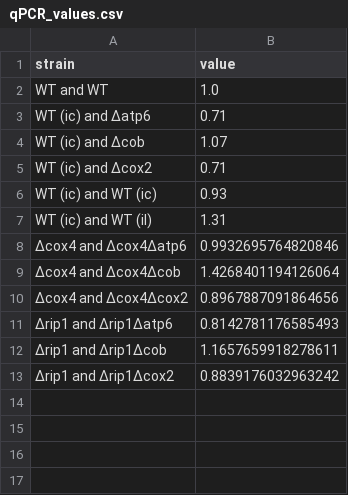
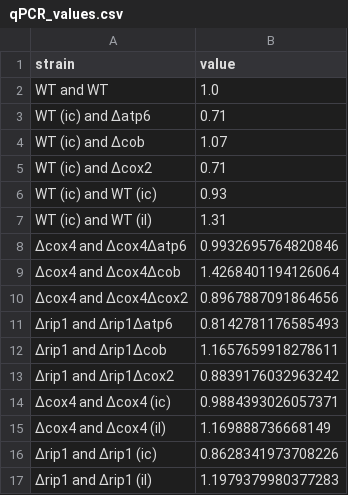
Before and after one commit to SchmollerLab/yeast_mito_segregation_with_growth_rate, a CSV file: yeast_mito_segregation/experimental_data/qPCR_values.csv, drawn as a sheet; the diff names each change by its address in the sheet, - before the commit and + after, or states it on an @@ line.

```diff
--- a/yeast_mito_segregation/experimental_data/qPCR_values.csv
+++ b/yeast_mito_segregation/experimental_data/qPCR_values.csv
+row 14: ∆cox4 and ∆cox4 (ic) | 0.9884393026057371
+row 15: ∆cox4 and ∆cox4 (il) | 1.169888736668149
+row 16: ∆rip1 and ∆rip1 (ic) | 0.8628341973708226
+row 17: ∆rip1 and ∆rip1 (il) | 1.1979379980377283
```
Also changed, not shown: yeast_mito_segregation/experimental_data/PostGrowthMatingAssayWT.csv, yeast_mito_segregation/experimental_data/mtDNA_ratio_test_data.csv, 1 other file.
